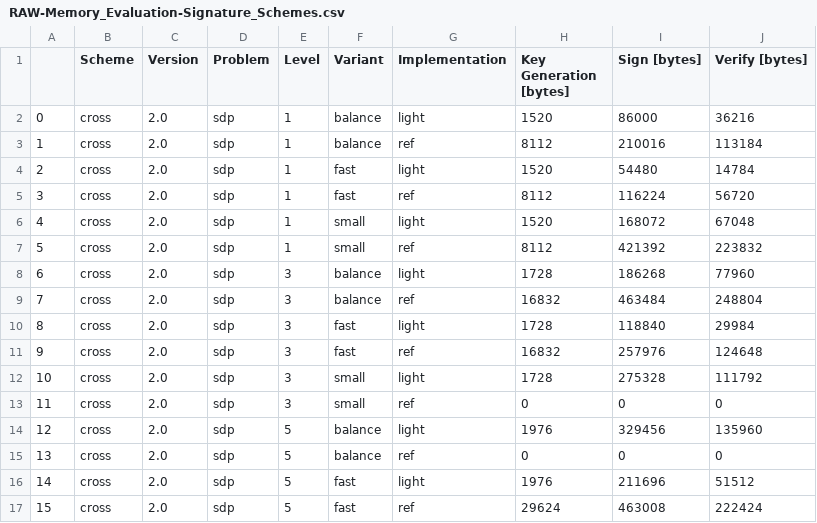
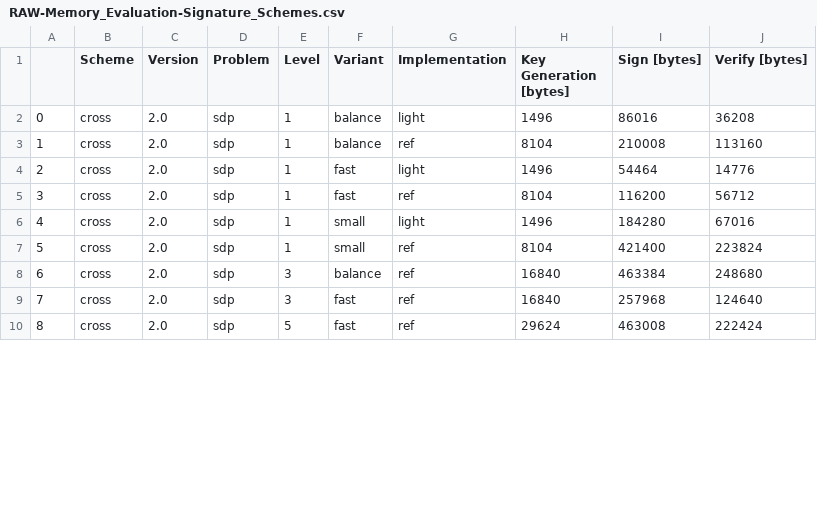
Before and after one commit to harry-hart/pqm4-LightCROSS, a CSV file: results/RAW-Memory_Evaluation-Signature_Schemes.csv, drawn as a sheet; only a part is shown; removed rows and columns are numbered as before the commit, all else as after; the diff covers the shown part only; the diff names each change by its address in the sheet, - before the commit and + after, or states it on an @@ line.

```diff
--- a/results/RAW-Memory_Evaluation-Signature_Schemes.csv
+++ b/results/RAW-Memory_Evaluation-Signature_Schemes.csv
-H2 (Key Generation [bytes]): 1520
+H2 (Key Generation [bytes]): 1496
-I2 (Sign [bytes]): 86000
+I2 (Sign [bytes]): 86016
-J2 (Verify [bytes]): 36216
+J2 (Verify [bytes]): 36208
-H3 (Key Generation [bytes]): 8112
+H3 (Key Generation [bytes]): 8104
-I3 (Sign [bytes]): 210016
+I3 (Sign [bytes]): 210008
-J3 (Verify [bytes]): 113184
+J3 (Verify [bytes]): 113160
-H4 (Key Generation [bytes]): 1520
+H4 (Key Generation [bytes]): 1496
-I4 (Sign [bytes]): 54480
+I4 (Sign [bytes]): 54464
-J4 (Verify [bytes]): 14784
+J4 (Verify [bytes]): 14776
-H5 (Key Generation [bytes]): 8112
+H5 (Key Generation [bytes]): 8104
-I5 (Sign [bytes]): 116224
+I5 (Sign [bytes]): 116200
-J5 (Verify [bytes]): 56720
+J5 (Verify [bytes]): 56712
-H6 (Key Generation [bytes]): 1520
+H6 (Key Generation [bytes]): 1496
-I6 (Sign [bytes]): 168072
+I6 (Sign [bytes]): 184280
-J6 (Verify [bytes]): 67048
+J6 (Verify [bytes]): 67016
-H7 (Key Generation [bytes]): 8112
+H7 (Key Generation [bytes]): 8104
-I7 (Sign [bytes]): 421392
+I7 (Sign [bytes]): 421400
-J7 (Verify [bytes]): 223832
+J7 (Verify [bytes]): 223824
-row 8: 6 | cross | 2.0 | sdp | 3 | balance | light | 1728 | 186268 | 77960
@@ column A renumbered between rows 8 and 24 @@
-H8 (Key Generation [bytes]): 16832
+H8 (Key Generation [bytes]): 16840
-I8 (Sign [bytes]): 463484
+I8 (Sign [bytes]): 463384
-J8 (Verify [bytes]): 248804
+J8 (Verify [bytes]): 248680
-row 10: 8 | cross | 2.0 | sdp | 3 | fast | light | 1728 | 118840 | 29984
-H9 (Key Generation [bytes]): 16832
+H9 (Key Generation [bytes]): 16840
-I9 (Sign [bytes]): 257976
+I9 (Sign [bytes]): 257968
-J9 (Verify [bytes]): 124648
+J9 (Verify [bytes]): 124640
-row 12: 10 | cross | 2.0 | sdp | 3 | small | light | 1728 | 275328 | 111792
-row 13: 11 | cross | 2.0 | sdp | 3 | small | ref | 0 | 0 | 0
-row 14: 12 | cross | 2.0 | sdp | 5 | balance | light | 1976 | 329456 | 135960
-row 15: 13 | cross | 2.0 | sdp | 5 | balance | ref | 0 | 0 | 0
-row 16: 14 | cross | 2.0 | sdp | 5 | fast | light | 1976 | 211696 | 51512
```
Also changed, not shown: 6 removed rows and 35 edited cells elsewhere in this file, results/Hashing_Evaluation-Signature_Schemes.csv, results/RAW-Hashing_Evaluation-Signature_Schemes.csv, 6 other files.
